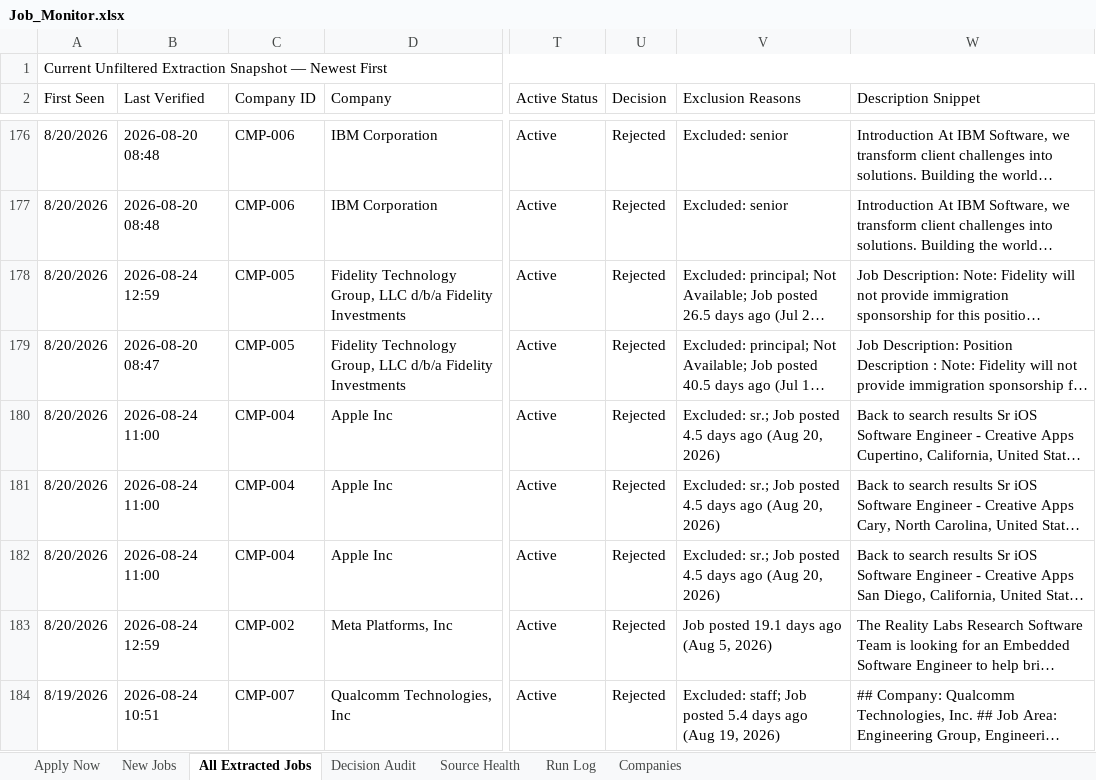
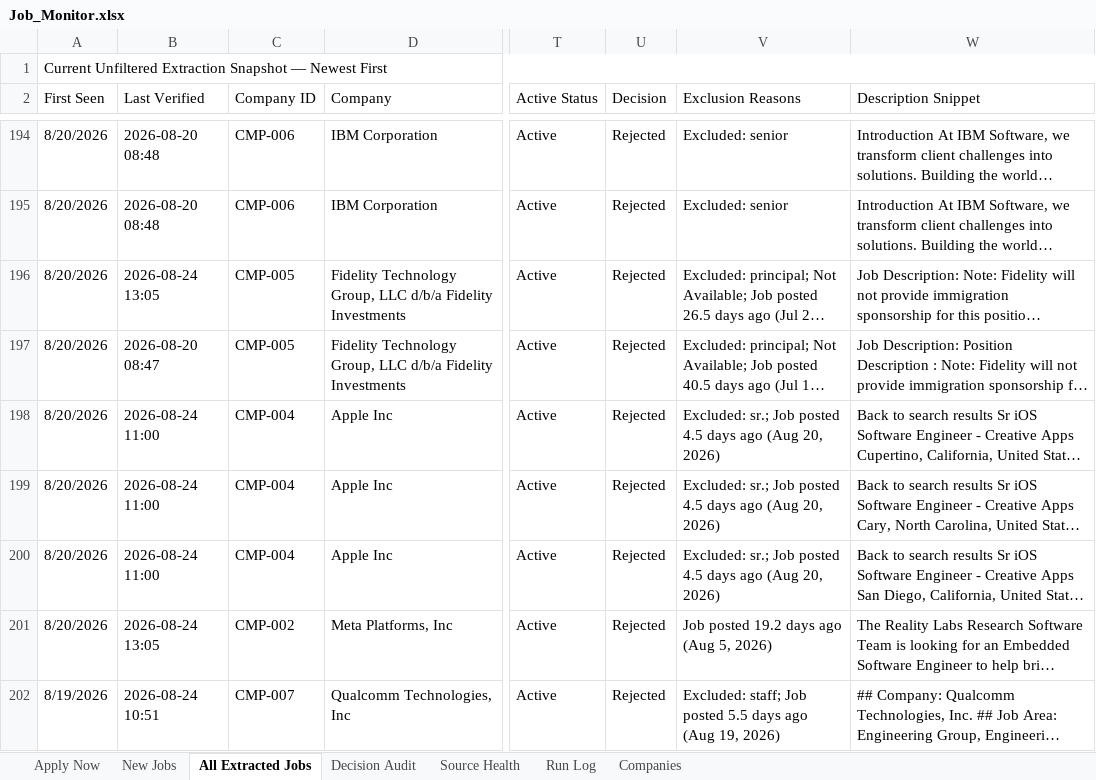
Before and after one commit to taran-dev4u/career-job-monitor, an Excel workbook: outputs/job-monitor/Job_Monitor.xlsx, sheet All Extracted Jobs, drawn as a sheet; only a part is shown, gaps mark what is left out; long unchanged cells end in …; values as stored, in another font and other column widths than the file's, no cell formats; table styles not drawn; addresses are those after the commit; the diff covers the shown part only; the diff names each change by its address in the sheet, - before the commit and + after, or states it on an @@ line.

```diff
--- a/outputs/job-monitor/Job_Monitor.xlsx (sheet All Extracted Jobs)
+++ b/outputs/job-monitor/Job_Monitor.xlsx (sheet All Extracted Jobs)
-B196 (Last Verified): 2026-08-24 12:59
+B196 (Last Verified): 2026-08-24 13:05
-B201 (Last Verified): 2026-08-24 12:59
+B201 (Last Verified): 2026-08-24 13:05
-V201 (Exclusion Reasons): Job posted 19.1 days ago (Aug 5, 2026)
+V201 (Exclusion Reasons): Job posted 19.2 days ago (Aug 5, 2026)
-V202 (Exclusion Reasons): …Job posted 5.4 days ago…
+V202 (Exclusion Reasons): …Job posted 5.5 days ago…
```
Also changed, not shown: 40 added rows and 99 edited cells elsewhere in this sheet, sheet Decision Audit, sheet Source Health, sheet Run Log, sheet New Jobs, cell formats, 10 other files.
